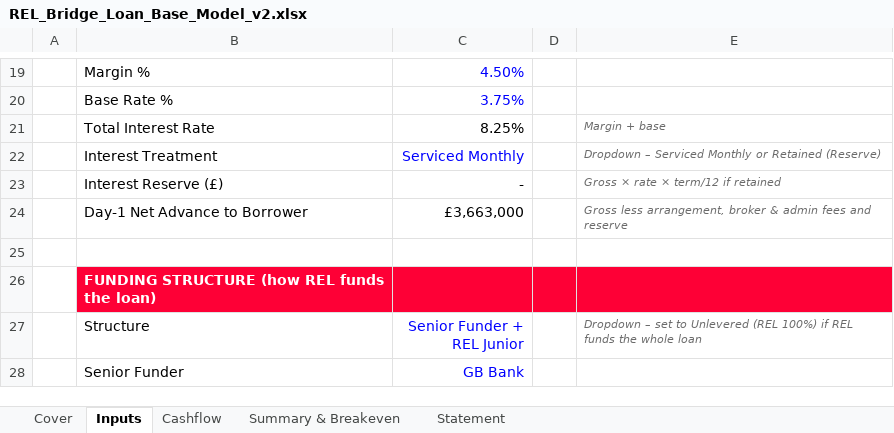
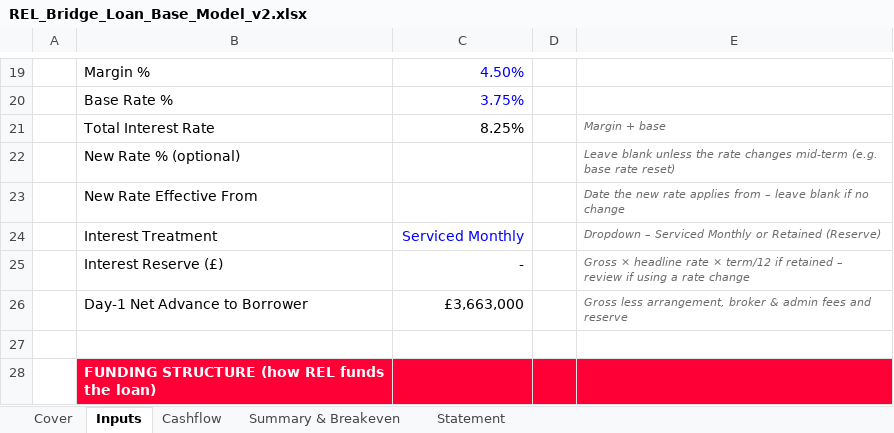
Before and after one commit to slakhani123/dealsheet, an Excel workbook: REL_Bridge_Loan_Base_Model_v2.xlsx, sheet Inputs, drawn as a sheet; only a part is shown, gaps mark what is left out; the shorter side is filled out with more unchanged rows; values as stored, in another font and other column widths than the file's, no borders; addresses are those after the commit; the diff names each change by its address in the sheet, - before the commit and + after, or states it on an @@ line.

```diff
--- a/REL_Bridge_Loan_Base_Model_v2.xlsx (sheet Inputs)
+++ b/REL_Bridge_Loan_Base_Model_v2.xlsx (sheet Inputs)
+row 22:  | New Rate % (optional) |  |  | Leave blank unless the rate changes mid-term (e.g. base rate reset)
+row 23:  | New Rate Effective From |  |  | Date the new rate applies from – leave blank if no change
-E25: Gross × rate × term/12 if retained
+E25: Gross × headline rate × term/12 if retained – review if using a rate change
```
Also changed, not shown: sheet Statement, sheet Cashflow, sheet Cover, formulas that keep their value, charts or pictures, 2 other files.
